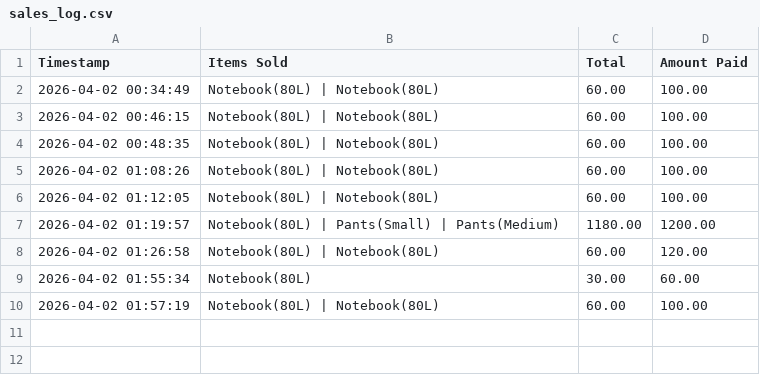
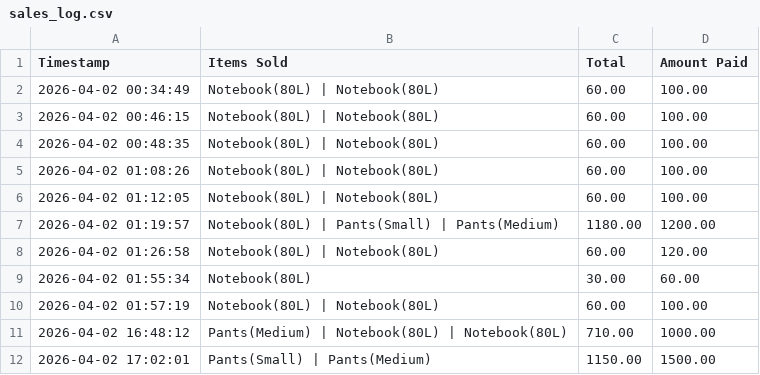
Before and after one commit to Muwiii16/POS, a CSV file: sales_log.csv, drawn as a sheet.

```diff
--- a/sales_log.csv
+++ b/sales_log.csv
@@ -10 +10,3 @@ Timestamp,Items Sold,Total,Amount Paid
 2026-04-02 01:57:19,Notebook(80L) | Notebook(80L),60.00,100.00
+2026-04-02 16:48:12,Pants(Medium) | Notebook(80L) | Notebook(80L),710.00,1000.00
+2026-04-02 17:02:01,Pants(Small) | Pants(Medium),1150.00,1500.00
```
Also changed, not shown: 3 other files.
